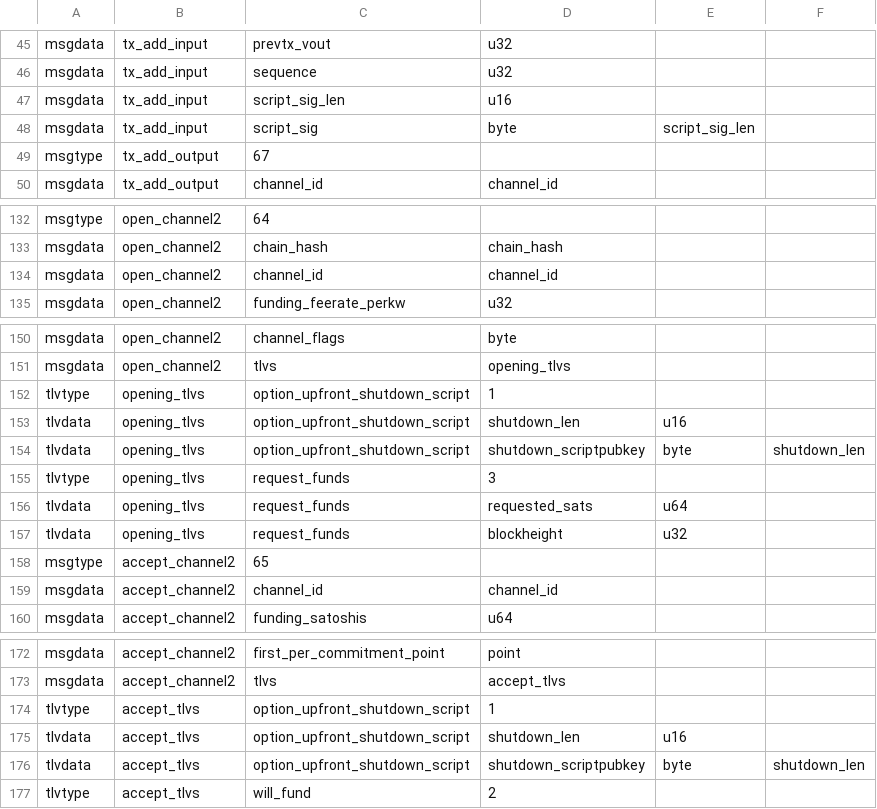
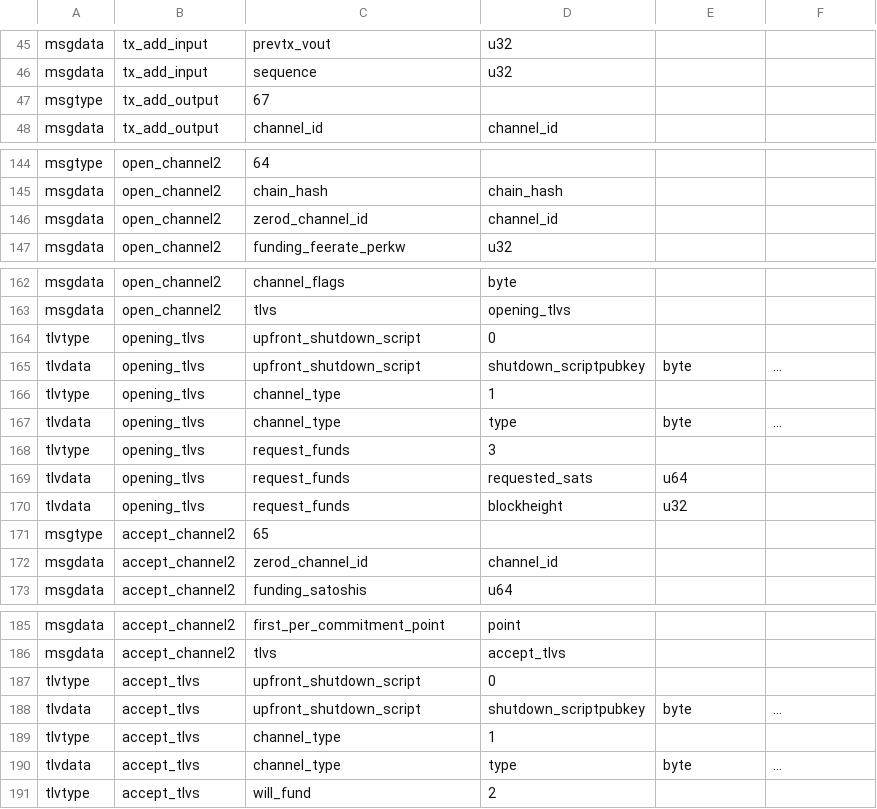
Before and after one commit to whitslack/lightning, a CSV file: wire/peer_wire.csv, drawn as a sheet; only a part is shown, gaps mark what is left out; the diff covers the shown part only.

```diff
--- a/wire/peer_wire.csv
+++ b/wire/peer_wire.csv
@@ -46,4 +46,2 @@ msgdata,tx_add_input,prevtx_vout,u32,
 msgdata,tx_add_input,sequence,u32,
-msgdata,tx_add_input,script_sig_len,u16,
-msgdata,tx_add_input,script_sig,byte,script_sig_len
 msgtype,tx_add_output,67
@@ -133,3 +145,3 @@ msgtype,open_channel2,64
 msgdata,open_channel2,chain_hash,chain_hash,
-msgdata,open_channel2,channel_id,channel_id,
+msgdata,open_channel2,zerod_channel_id,channel_id,
 msgdata,open_channel2,funding_feerate_perkw,u32,
@@ -151,5 +163,6 @@ msgdata,open_channel2,channel_flags,byte,
 msgdata,open_channel2,tlvs,opening_tlvs,
-tlvtype,opening_tlvs,option_upfront_shutdown_script,1
-tlvdata,opening_tlvs,option_upfront_shutdown_script,shutdown_len,u16,
-tlvdata,opening_tlvs,option_upfront_shutdown_script,shutdown_scriptpubkey,byte,shutdown_len
+tlvtype,opening_tlvs,upfront_shutdown_script,0
+tlvdata,opening_tlvs,upfront_shutdown_script,shutdown_scriptpubkey,byte,...
+tlvtype,opening_tlvs,channel_type,1
+tlvdata,opening_tlvs,channel_type,type,byte,...
 tlvtype,opening_tlvs,request_funds,3
@@ -158,3 +171,3 @@ tlvdata,opening_tlvs,request_funds,blockheight,u32,
 msgtype,accept_channel2,65
-msgdata,accept_channel2,channel_id,channel_id,
+msgdata,accept_channel2,zerod_channel_id,channel_id,
 msgdata,accept_channel2,funding_satoshis,u64,
@@ -173,5 +186,6 @@ msgdata,accept_channel2,first_per_commitment_point,point,
 msgdata,accept_channel2,tlvs,accept_tlvs,
-tlvtype,accept_tlvs,option_upfront_shutdown_script,1
-tlvdata,accept_tlvs,option_upfront_shutdown_script,shutdown_len,u16,
-tlvdata,accept_tlvs,option_upfront_shutdown_script,shutdown_scriptpubkey,byte,shutdown_len
+tlvtype,accept_tlvs,upfront_shutdown_script,0
+tlvdata,accept_tlvs,upfront_shutdown_script,shutdown_scriptpubkey,byte,...
+tlvtype,accept_tlvs,channel_type,1
+tlvdata,accept_tlvs,channel_type,type,byte,...
 tlvtype,accept_tlvs,will_fund,2
```
Also changed, not shown: 14 added rows and 8 removed rows elsewhere in this file, 11 other files.
